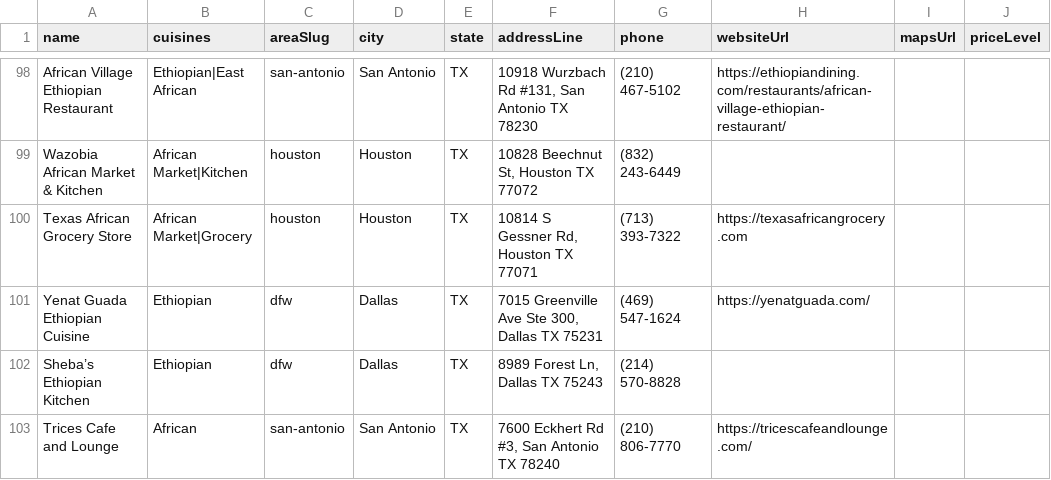
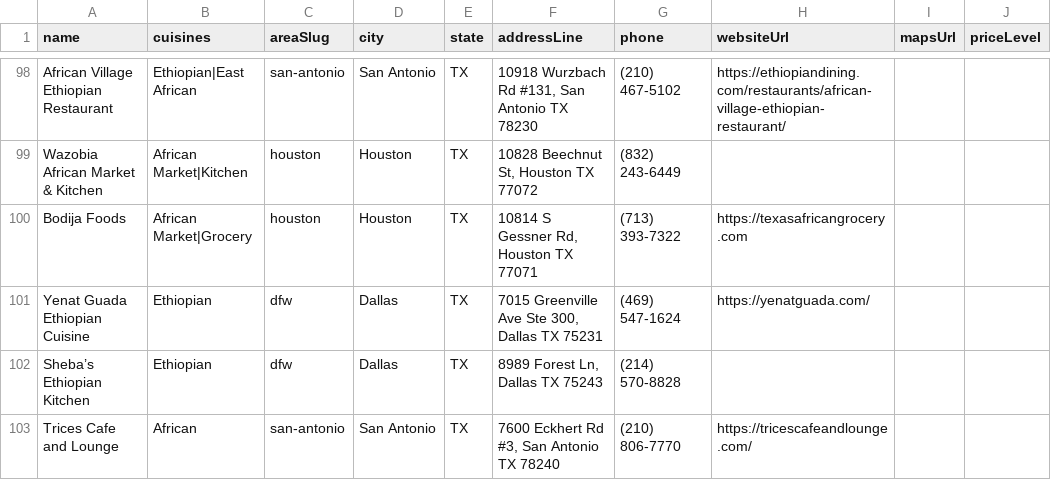
Before and after one commit to oobaretin/realtasteofafrica, a CSV file: realtasteofafrica/data/restaurants.csv, drawn as a sheet; only a part is shown, gaps mark what is left out; the diff names each change by its address in the sheet, - before the commit and + after, or states it on an @@ line.

Commit message:
data: rename Bodija listing

```diff
--- a/realtasteofafrica/data/restaurants.csv
+++ b/realtasteofafrica/data/restaurants.csv
-A100 (name): Texas African Grocery Store
+A100 (name): Bodija Foods
```
Also changed, not shown: 1 other file.
